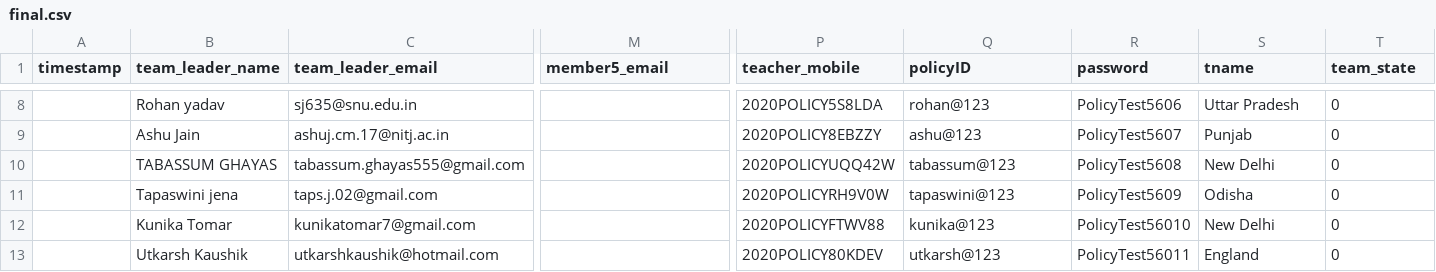
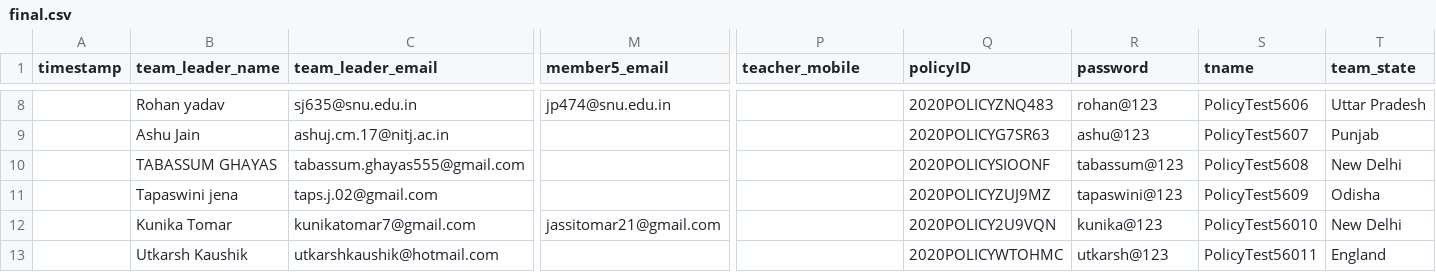
Before and after one commit to amardeepsoni/xlxx-csv, a CSV file: final.csv, drawn as a sheet; only a part is shown, gaps mark what is left out; the diff covers the shown part only; the diff names each change by its address in the sheet, - before the commit and + after, or states it on an @@ line.

```diff
--- a/final.csv
+++ b/final.csv
-M8 (member5_email): (empty)
+M8 (member5_email): jp474@snu.edu.in
-P8 (teacher_mobile): 2020POLICY5S8LDA
+P8 (teacher_mobile): (empty)
-Q8 (policyID): rohan@123
+Q8 (policyID): 2020POLICYZNQ483
-R8 (password): PolicyTest5606
+R8 (password): rohan@123
-S8 (tname): Uttar Pradesh
+S8 (tname): PolicyTest5606
-T8 (team_state): 0
+T8 (team_state): Uttar Pradesh
-P9 (teacher_mobile): 2020POLICY8EBZZY
+P9 (teacher_mobile): (empty)
-Q9 (policyID): ashu@123
+Q9 (policyID): 2020POLICYG7SR63
-R9 (password): PolicyTest5607
+R9 (password): ashu@123
-S9 (tname): Punjab
+S9 (tname): PolicyTest5607
-T9 (team_state): 0
+T9 (team_state): Punjab
-P10 (teacher_mobile): 2020POLICYUQQ42W
+P10 (teacher_mobile): (empty)
-Q10 (policyID): tabassum@123
+Q10 (policyID): 2020POLICYSIOONF
-R10 (password): PolicyTest5608
+R10 (password): tabassum@123
-S10 (tname): New Delhi
+S10 (tname): PolicyTest5608
-T10 (team_state): 0
+T10 (team_state): New Delhi
-P11 (teacher_mobile): 2020POLICYRH9V0W
+P11 (teacher_mobile): (empty)
-Q11 (policyID): tapaswini@123
+Q11 (policyID): 2020POLICYZUJ9MZ
-R11 (password): PolicyTest5609
+R11 (password): tapaswini@123
-S11 (tname): Odisha
+S11 (tname): PolicyTest5609
-T11 (team_state): 0
+T11 (team_state): Odisha
-M12 (member5_email): (empty)
+M12 (member5_email): jassitomar21@gmail.com
-P12 (teacher_mobile): 2020POLICYFTWV88
+P12 (teacher_mobile): (empty)
-Q12 (policyID): kunika@123
+Q12 (policyID): 2020POLICY2U9VQN
-R12 (password): PolicyTest56010
+R12 (password): kunika@123
-S12 (tname): New Delhi
+S12 (tname): PolicyTest56010
-T12 (team_state): 0
+T12 (team_state): New Delhi
-P13 (teacher_mobile): 2020POLICY80KDEV
+P13 (teacher_mobile): (empty)
-Q13 (policyID): utkarsh@123
+Q13 (policyID): 2020POLICYWTOHMC
-R13 (password): PolicyTest56011
+R13 (password): utkarsh@123
-S13 (tname): England
+S13 (tname): PolicyTest56011
-T13 (team_state): 0
+T13 (team_state): England
```
Also changed, not shown: 61 edited cells elsewhere in this file, 1 other file.
